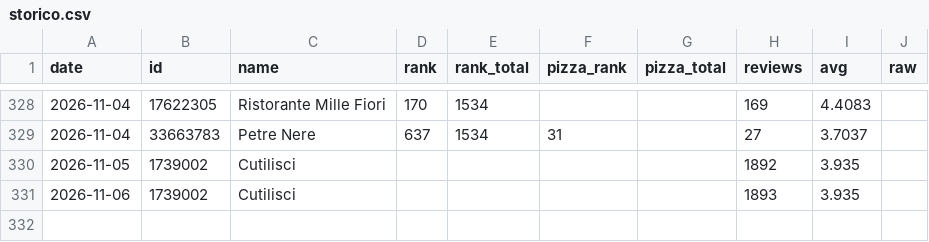
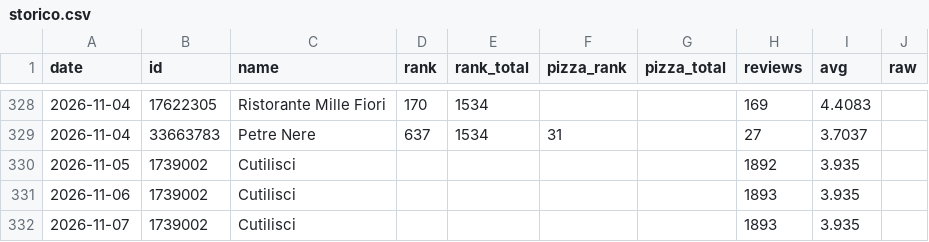
Before and after one commit to momit04/Cutilisci, a CSV file: storico.csv, drawn as a sheet; only a part is shown, gaps mark what is left out.

```diff
--- a/storico.csv
+++ b/storico.csv
@@ -331 +331,2 @@ date,id,name,rank,rank_total,pizza_rank,pizza_total,reviews,avg,raw
 2026-11-06,1739002,Cutilisci,,,,,1893,3.935,
+2026-11-07,1739002,Cutilisci,,,,,1893,3.935,
```
Also changed, not shown: 2 other files.
